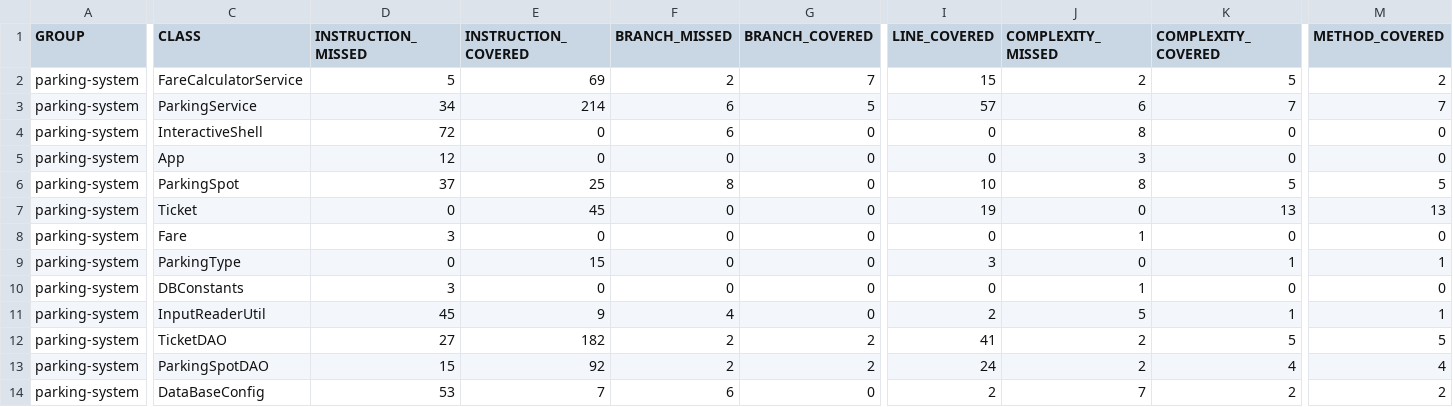
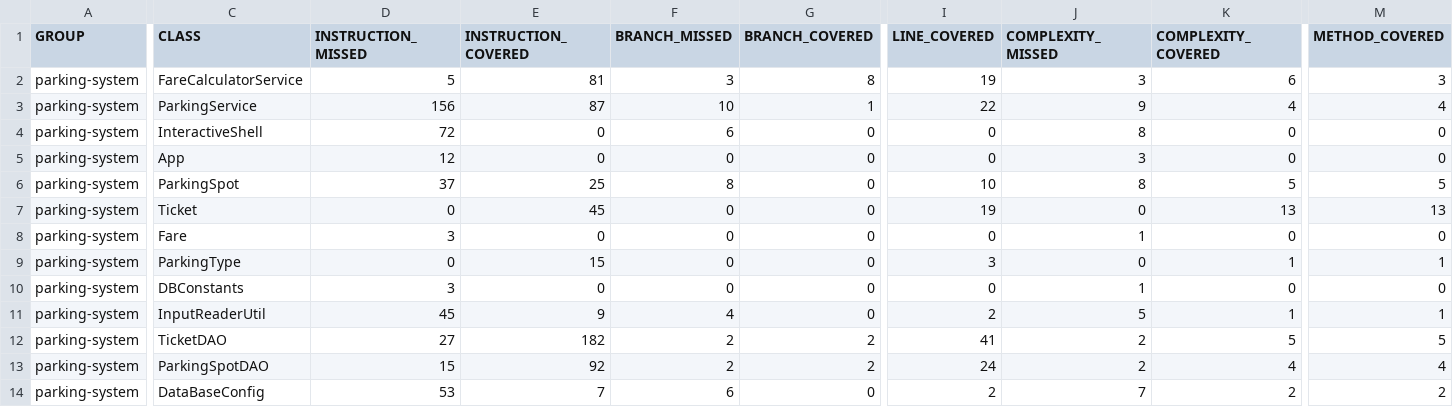
Before and after one commit to fraigneau/Fraigneau-Lucas-tester-java, a CSV file: target/site/jacoco/jacoco.csv, drawn as a sheet; only a part is shown, gaps mark what is left out; the diff covers the shown part only; the diff names each change by its address in the sheet, - before the commit and + after, or states it on an @@ line.

```diff
--- a/target/site/jacoco/jacoco.csv
+++ b/target/site/jacoco/jacoco.csv
-E2 (INSTRUCTION_COVERED): 69
+E2 (INSTRUCTION_COVERED): 81
-F2 (BRANCH_MISSED): 2
+F2 (BRANCH_MISSED): 3
-G2 (BRANCH_COVERED): 7
+G2 (BRANCH_COVERED): 8
-I2 (LINE_COVERED): 15
+I2 (LINE_COVERED): 19
-J2 (COMPLEXITY_MISSED): 2
+J2 (COMPLEXITY_MISSED): 3
-K2 (COMPLEXITY_COVERED): 5
+K2 (COMPLEXITY_COVERED): 6
-M2 (METHOD_COVERED): 2
+M2 (METHOD_COVERED): 3
-D3 (INSTRUCTION_MISSED): 34
+D3 (INSTRUCTION_MISSED): 156
-E3 (INSTRUCTION_COVERED): 214
+E3 (INSTRUCTION_COVERED): 87
-F3 (BRANCH_MISSED): 6
+F3 (BRANCH_MISSED): 10
-G3 (BRANCH_COVERED): 5
+G3 (BRANCH_COVERED): 1
-I3 (LINE_COVERED): 57
+I3 (LINE_COVERED): 22
-J3 (COMPLEXITY_MISSED): 6
+J3 (COMPLEXITY_MISSED): 9
-K3 (COMPLEXITY_COVERED): 7
+K3 (COMPLEXITY_COVERED): 4
-M3 (METHOD_COVERED): 7
+M3 (METHOD_COVERED): 4
```
Also changed, not shown: 2 edited cells elsewhere in this file, 21 other files.
